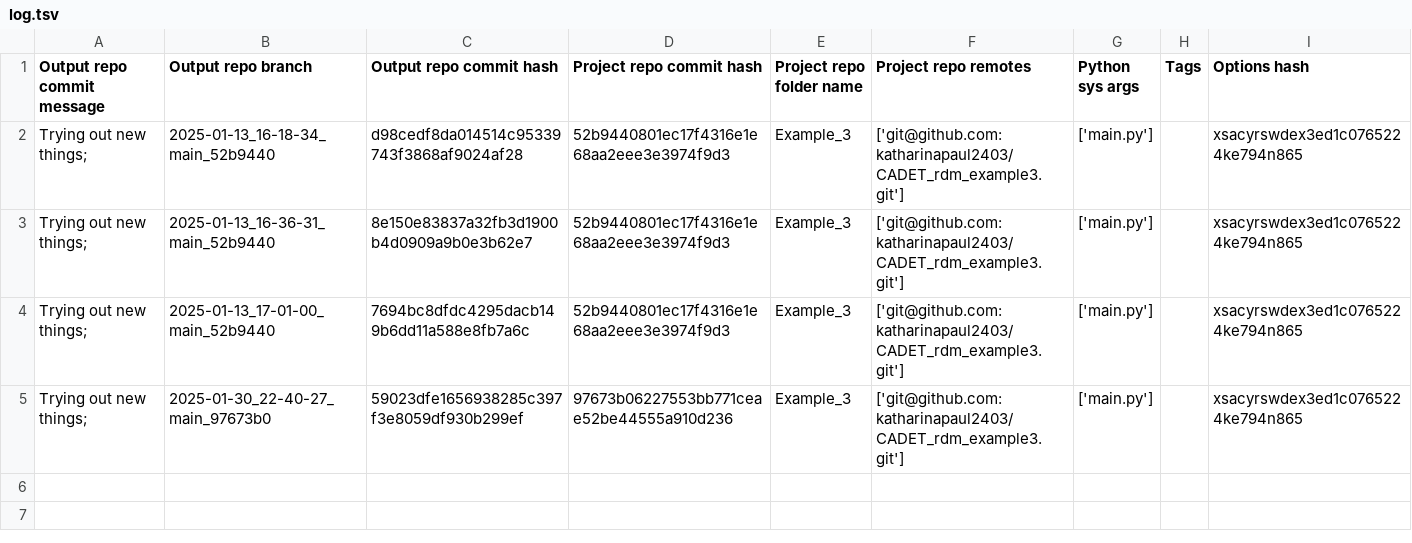
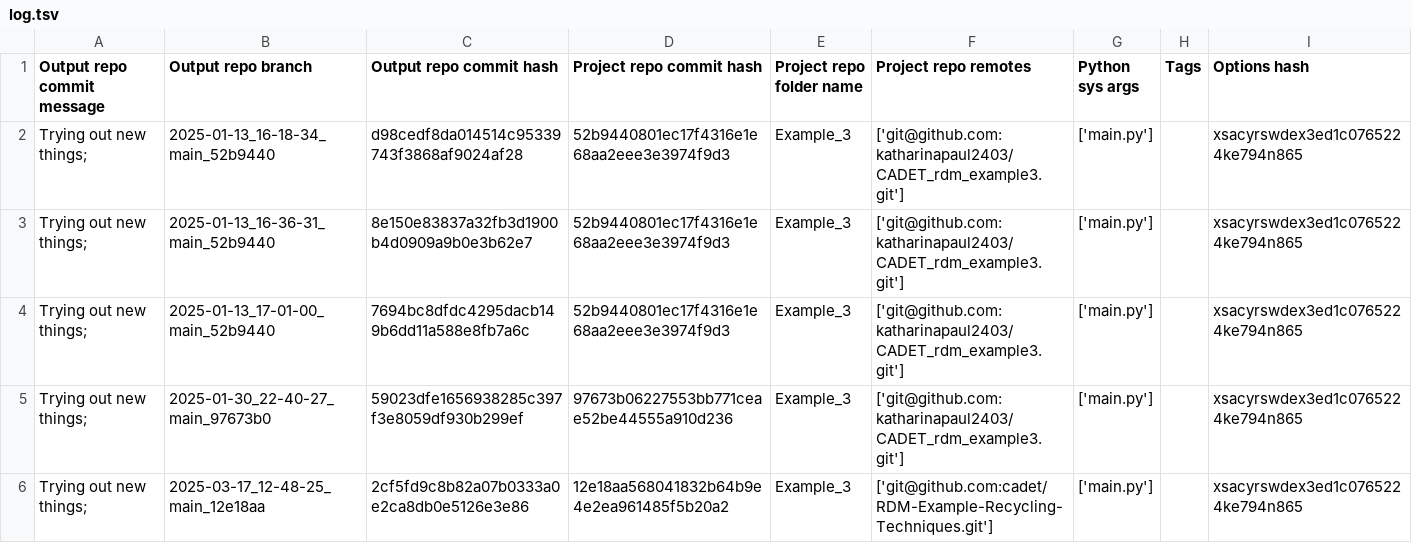
Before and after one commit to cadet/RDM-Example-Recycling-Techniques-Output, a TSV file: log.tsv, drawn as a sheet.

Commit message:
log for 'Trying out new things; ' of branch '2025-03-17_12-48-25_main_12e18aa'

```diff
--- a/log.tsv
+++ b/log.tsv
@@ -5 +5,2 @@ Trying out new things; 	2025-01-13_17-01-00_main_52b9440	7694bc8dfdc4295dacb149b
 Trying out new things; 	2025-01-30_22-40-27_main_97673b0	59023dfe1656938285c397f3e8059df930b299ef	97673b06227553bb771ceae52be44555a910d236	Example_3	['git@github.com:katharinapaul2403/CADET_rdm_example3.git']	['main.py']		xsacyrswdex3ed1c0765224ke794n865
+Trying out new things; 	2025-03-17_12-48-25_main_12e18aa	2cf5fd9c8b82a07b0333a0e2ca8db0e5126e3e86	12e18aa568041832b64b9e4e2ea961485f5b20a2	Example_3	['git@github.com:cadet/RDM-Example-Recycling-Techniques.git']	['main.py']		xsacyrswdex3ed1c0765224ke794n865
```
Also changed, not shown: 6 other files.
